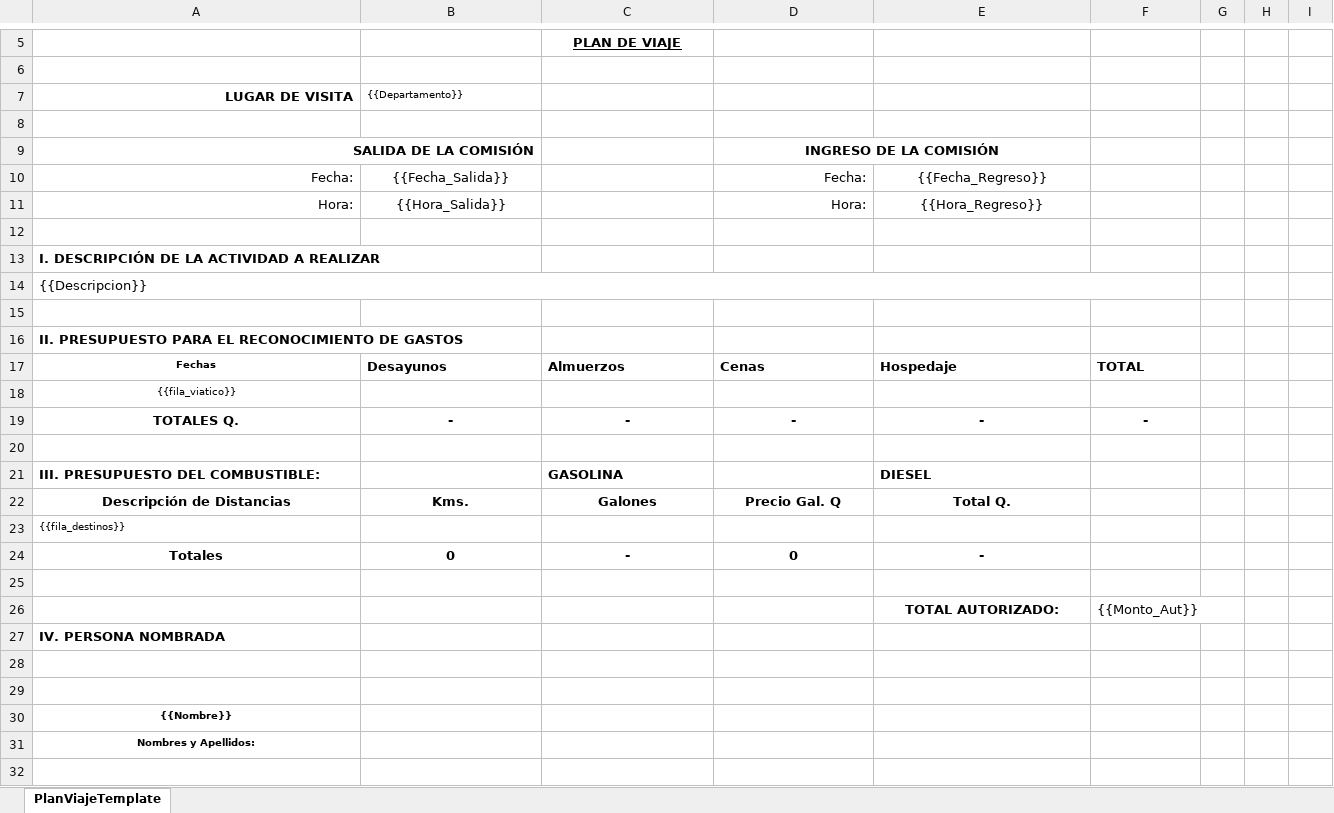
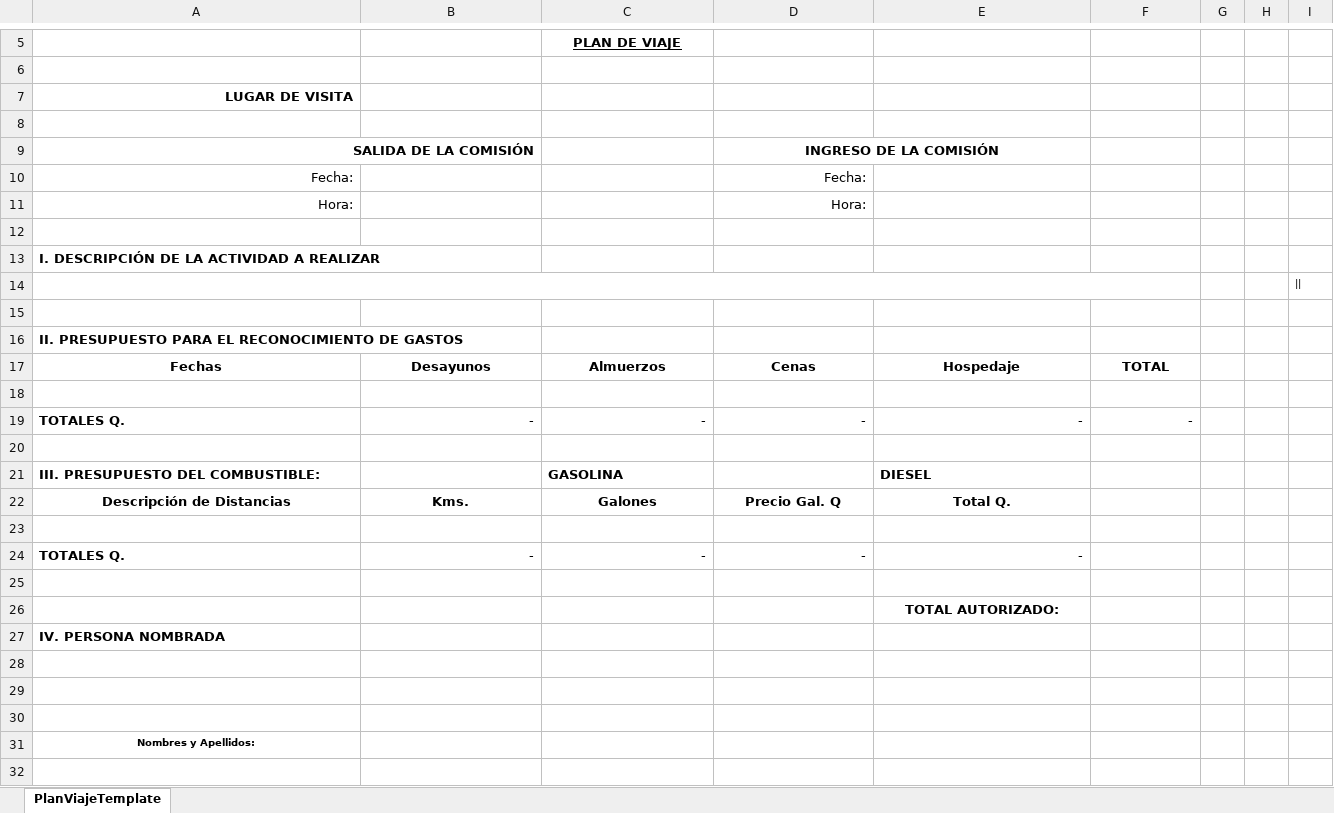
Before and after one commit to skyeer5/Fonagro, an Excel workbook: src/WebApp.Web/Templates/PlanViajeTemplate.xlsx, sheet PlanViajeTemplate, drawn as a sheet; only a part is shown, gaps mark what is left out; values as stored, in another font and other column widths than the file's, no borders; charts and pictures and table styles not drawn; removed rows and columns are numbered as before the commit, all else as after; the diff names each change by its address in the sheet, - before the commit and + after, or states it on an @@ line.

Commit message:
feat: Agregar funcionalidad para generación de reportes de Plan de Viaje en formato Excel, incluyendo nuevos métodos y clases para manejo de viáticos y actualización de la interfaz de usuario

```diff
--- a/src/WebApp.Web/Templates/PlanViajeTemplate.xlsx (sheet PlanViajeTemplate)
+++ b/src/WebApp.Web/Templates/PlanViajeTemplate.xlsx (sheet PlanViajeTemplate)
-B7: {{Departamento}}
+B7: (empty)
-B10: {{Fecha_Salida}}
+B10: (empty)
-E10: {{Fecha_Regreso}}
+E10: (empty)
-B11: {{Hora_Salida}}
+B11: (empty)
-E11: {{Hora_Regreso}}
+E11: (empty)
-row 14: {{Descripcion}}
+row 14: (empty)
@@ A17 text size: larger @@
-B17:F17 alignment: left
+B17:F17 alignment: center
-A18: {{fila_viatico}}
+A18: (empty)
-A19 alignment: center
+A19 alignment: left
@@ B19:F19 bold: on → off, alignment: center → right @@
-row 23: {{fila_destinos}}
-row 24: Totales | 0 | - | 0 | -
+row 24: TOTALES Q. | - | - | - | -
-row 25:  |  |  |  | TOTAL AUTORIZADO: | {{Monto_Aut}}
+row 25: (empty)
+row 26:  |  |  |  | TOTAL AUTORIZADO:
-A30: {{Nombre}}
+A30: (empty)
```
Also changed, not shown: formulas that keep their value, 9 other files.
